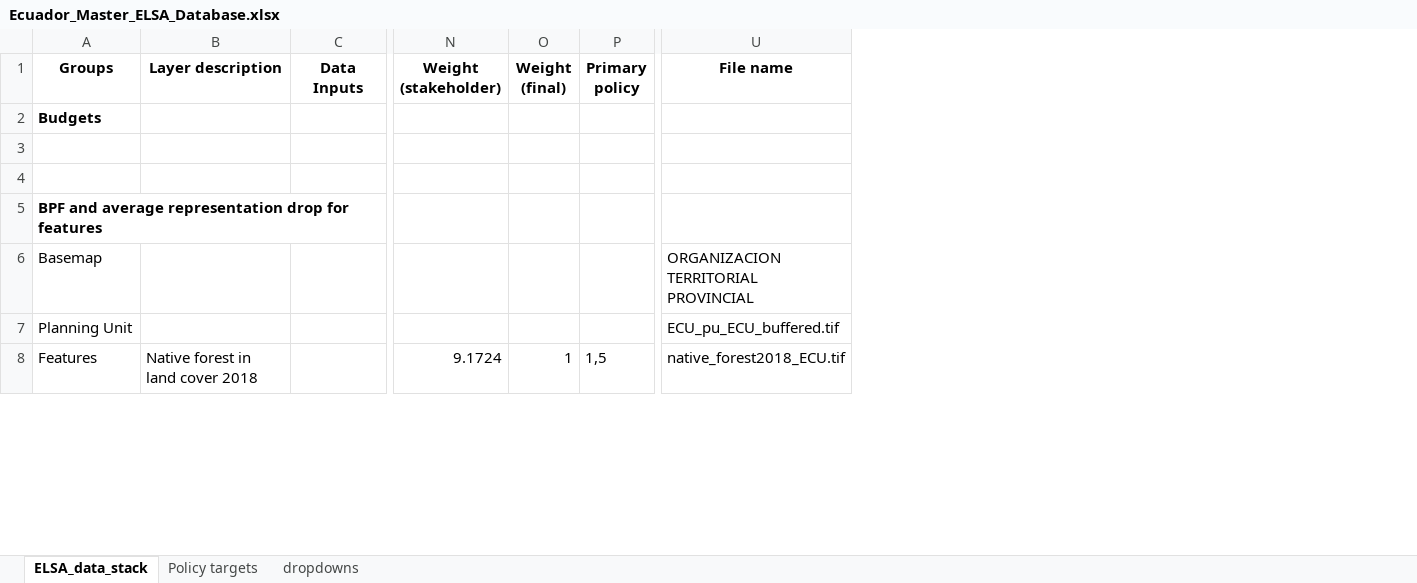
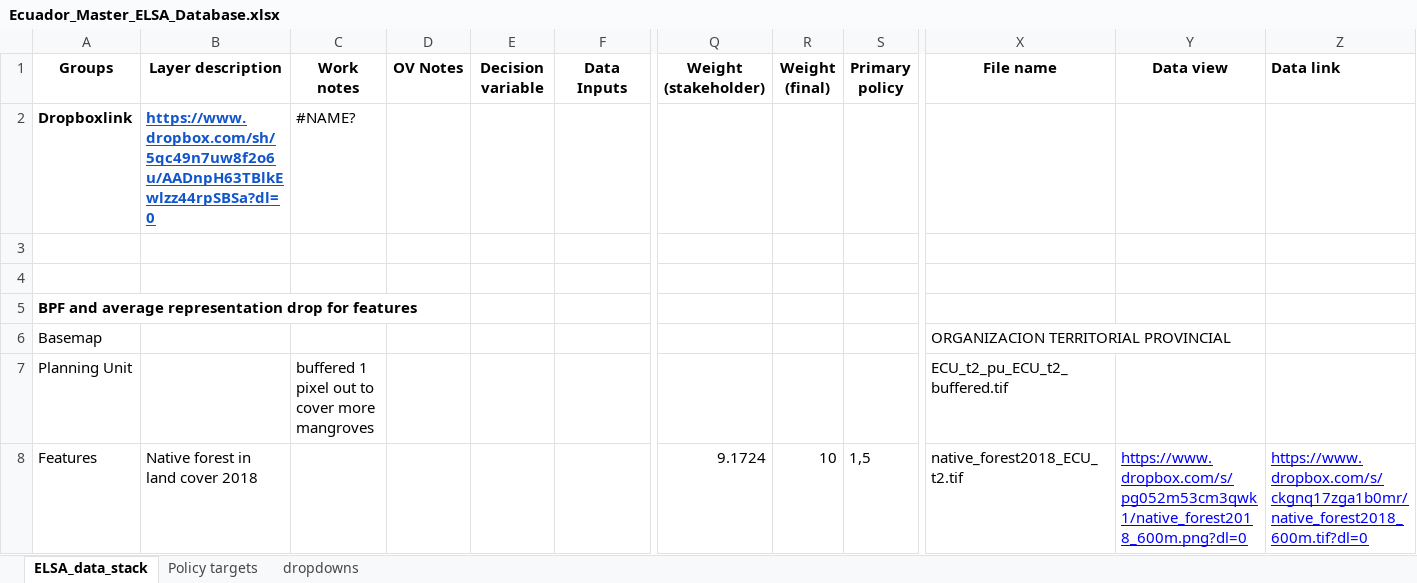
Before and after one commit to ELSA-UNDP/elsa_national_public, an Excel workbook: Ecuador_Master_ELSA_Database.xlsx, sheet ELSA_data_stack, drawn as a sheet; only a part is shown, gaps mark what is left out; values as stored, in another font and other column widths than the file's, no borders; conditional formats not drawn; addresses are those after the commit; the diff covers the shown part only; the diff names each change by its address in the sheet, - before the commit and + after, or states it on an @@ line.

Commit message:
Clean up input files
- Rename input files
- Update text in ESLA text

```diff
--- a/Ecuador_Master_ELSA_Database.xlsx (sheet ELSA_data_stack)
+++ b/Ecuador_Master_ELSA_Database.xlsx (sheet ELSA_data_stack)
+column C (Work notes), rows 2-7: #NAME? |  |  |  |  | buffered 1 pixel out to cover more mangroves
+column D (OV Notes), empty
+column E (Decision variable), empty
+column Y (Data view), row 8: https://www.dropbox.com/s/pg052m53cm3qwk1/native_forest2018_600m.png?dl=0
+column Z (Data link), row 8: https://www.dropbox.com/s/ckgnq17zga1b0mr/native_forest2018_600m.tif?dl=0
-A2 (Groups): Budgets
+A2 (Groups): Dropboxlink
-B2 (Layer description): (empty)
+B2 (Layer description): https://www.dropbox.com/sh/5qc49n7uw8f2o6u/AADnpH63TBlkEwlzz44rpSBSa?dl=0
-X7 (File name): ECU_pu_ECU_buffered.tif
+X7 (File name): ECU_t2_pu_ECU_t2_buffered.tif
-R8 (Weight (final)): 1
+R8 (Weight (final)): 10
-X8 (File name): native_forest2018_ECU.tif
+X8 (File name): native_forest2018_ECU_t2.tif
```
Also changed, not shown: 29 added rows and 42 edited cells elsewhere in this sheet, 35 other files.
